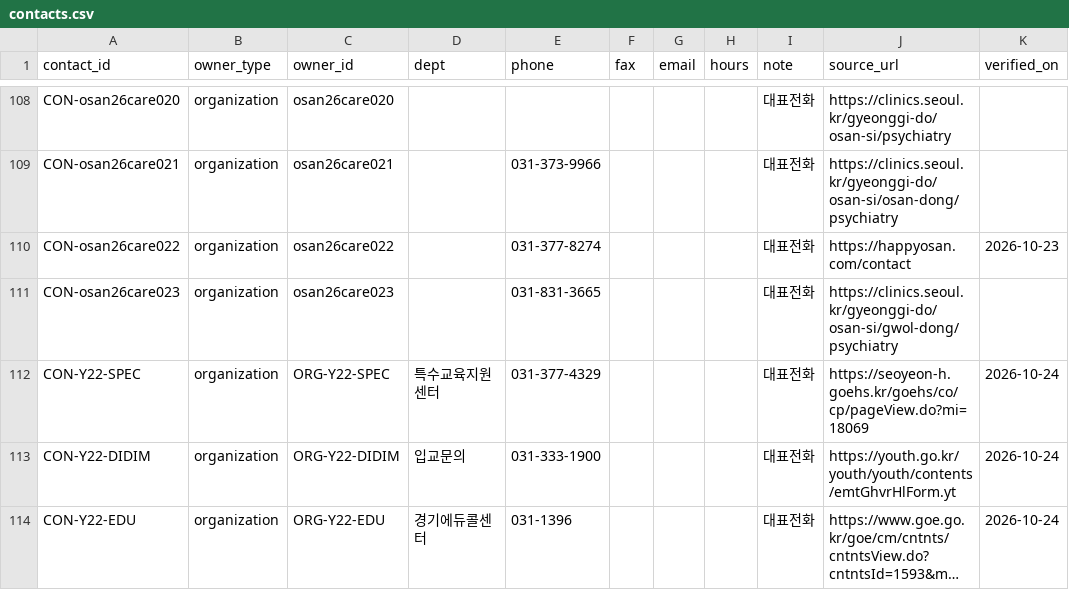
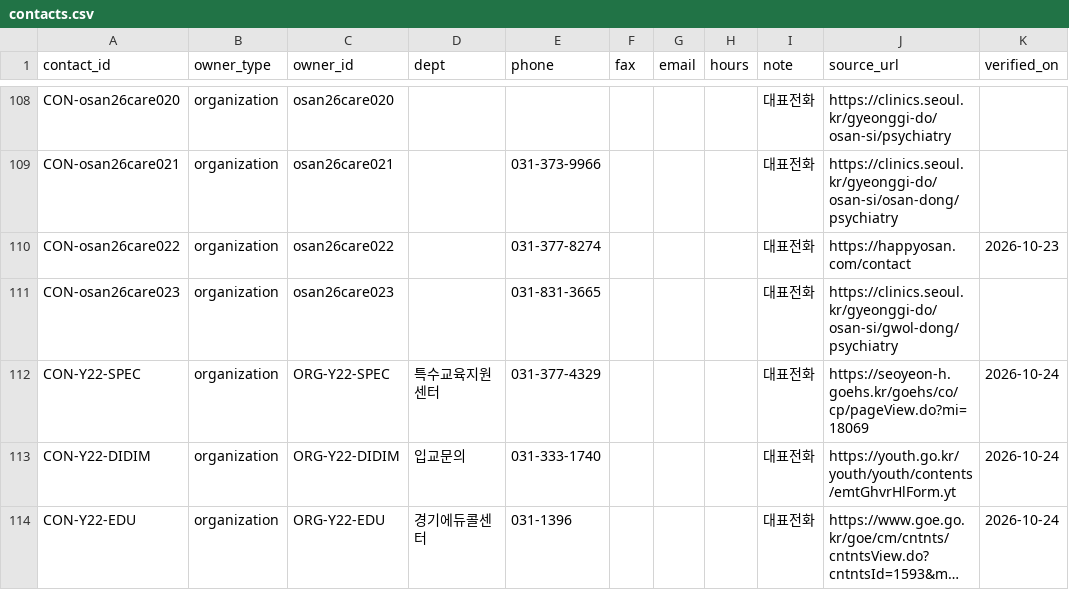
Before and after one commit to daily-jh/osansegyo-welfare-resources, a CSV file: data/contacts.csv, drawn as a sheet; only a part is shown, gaps mark what is left out; long unchanged cells end in …; the diff names each change by its address in the sheet, - before the commit and + after, or states it on an @@ line.

Commit message:
fix(resources): correct national youth healing center intake phone from official ministry

```diff
--- a/data/contacts.csv
+++ b/data/contacts.csv
-E113 (phone): 031-333-1900
+E113 (phone): 031-333-1740
```
Also changed, not shown: docs/contacts.csv, 2 other files.
